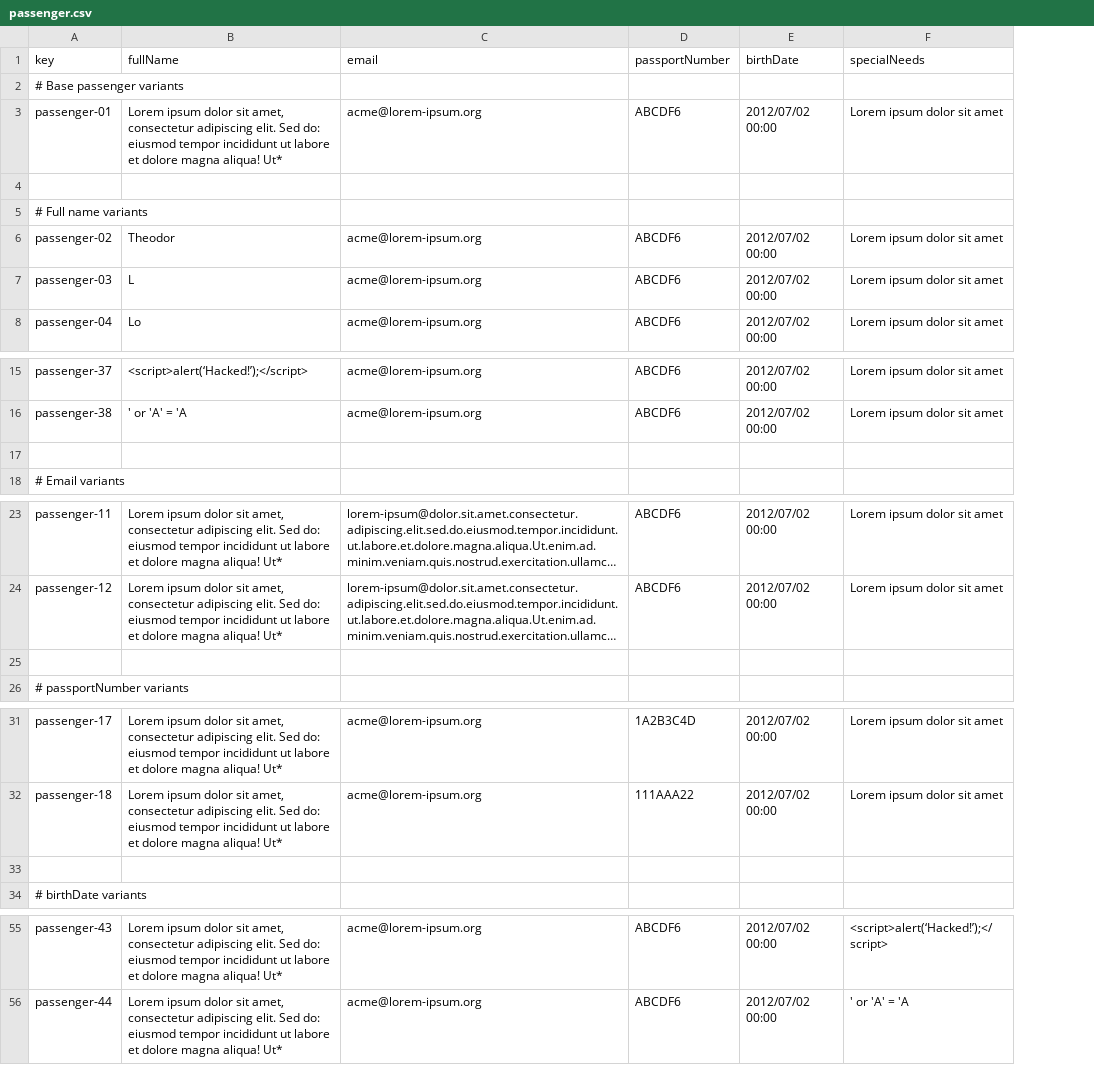
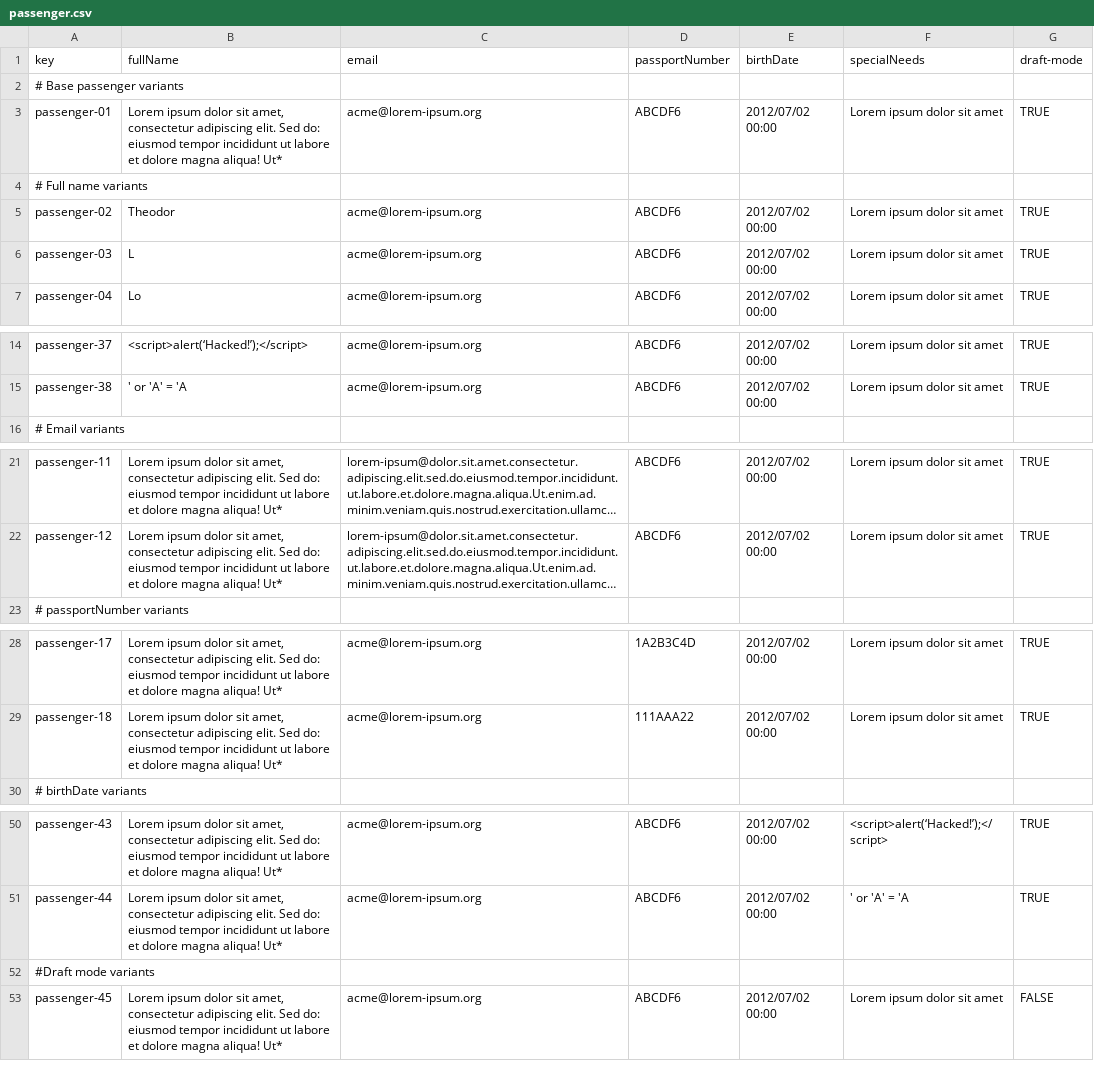
Before and after one commit to javiarellanoo/Acme-ANS, a CSV file: src/main/resources/WEB-INF/data/sample/passenger.csv, drawn as a sheet; only a part is shown, gaps mark what is left out; long unchanged cells end in …; removed rows and columns are numbered as before the commit, all else as after; the diff covers the shown part only; the diff names each change by its address in the sheet, - before the commit and + after, or states it on an @@ line.

Commit message:
feat: add customer passenger management features

```diff
--- a/src/main/resources/WEB-INF/data/sample/passenger.csv
+++ b/src/main/resources/WEB-INF/data/sample/passenger.csv
+column G (draft-mode), rows 3-7: TRUE |  | TRUE | TRUE | TRUE; rows 14-15: TRUE | TRUE; rows 21-22: TRUE | TRUE; rows 28-29: TRUE | TRUE; rows 50-51: TRUE | TRUE
-row 4: (empty)
-row 17: (empty)
-row 25: (empty)
-row 33: (empty)
+row 52: #Draft mode variants
+row 53: passenger-45 | Lorem ipsum dolor sit amet, consectetur adipiscing elit. Sed do: eiusmod tempor incididunt ut labore et dolore magna aliqua! Ut* | acme@lorem-ipsum.org | ABCDF6 | 2012/07/02 00:00 | Lorem ipsum dolor sit amet | FALSE
```
Also changed, not shown: 1 removed row elsewhere in this file, 15 other files.
